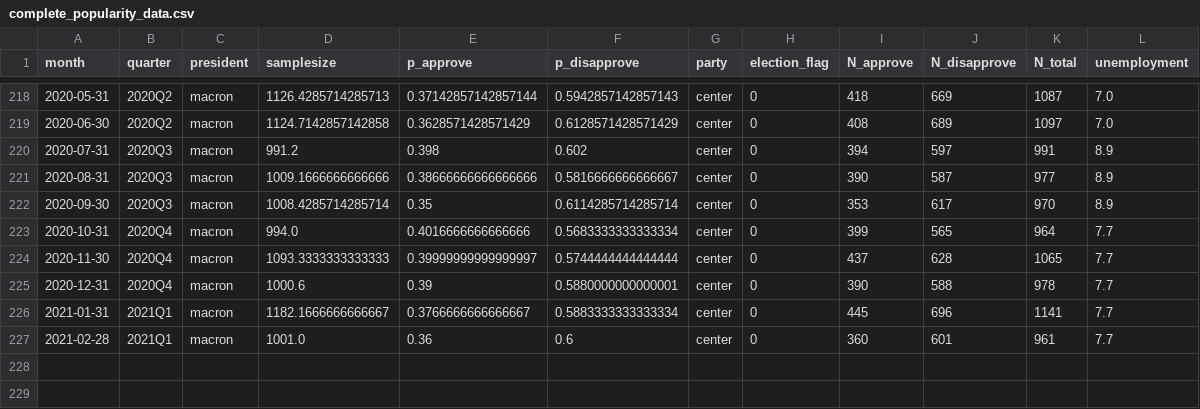
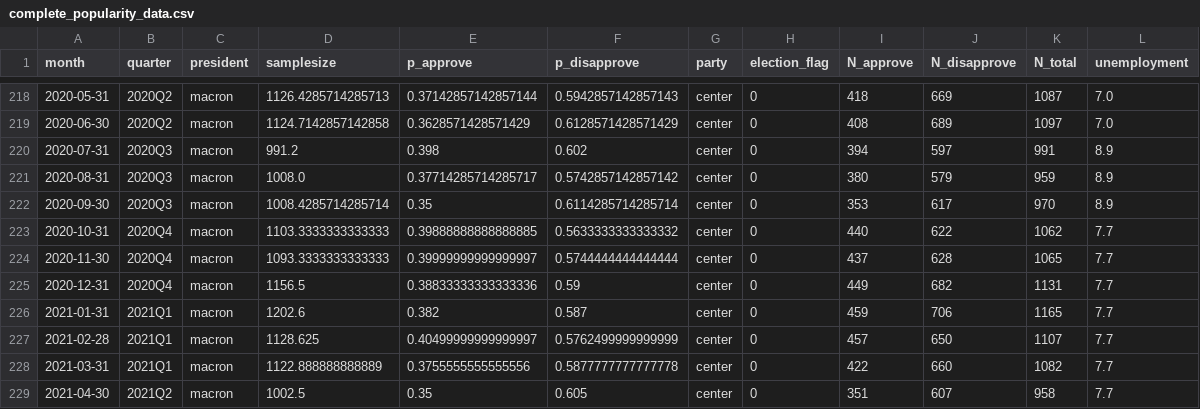
Before and after one commit to pollsposition/models, a CSV file: popularity/plot_data/complete_popularity_data.csv, drawn as a sheet; only a part is shown, gaps mark what is left out.

```diff
--- a/popularity/plot_data/complete_popularity_data.csv
+++ b/popularity/plot_data/complete_popularity_data.csv
@@ -220,8 +220,10 @@ month,quarter,president,samplesize,p_approve,p_disapprove,party,election_flag,N_
 2020-07-31,2020Q3,macron,991.2,0.398,0.602,center,0,394,597,991,8.9
-2020-08-31,2020Q3,macron,1009.1666666666666,0.38666666666666666,0.5816666666666667,center,0,390,587,977,8.9
+2020-08-31,2020Q3,macron,1008.0,0.37714285714285717,0.5742857142857142,center,0,380,579,959,8.9
 2020-09-30,2020Q3,macron,1008.4285714285714,0.35,0.6114285714285714,center,0,353,617,970,8.9
-2020-10-31,2020Q4,macron,994.0,0.4016666666666666,0.5683333333333334,center,0,399,565,964,7.7
+2020-10-31,2020Q4,macron,1103.3333333333333,0.39888888888888885,0.5633333333333332,center,0,440,622,1062,7.7
 2020-11-30,2020Q4,macron,1093.3333333333333,0.39999999999999997,0.5744444444444444,center,0,437,628,1065,7.7
-2020-12-31,2020Q4,macron,1000.6,0.39,0.5880000000000001,center,0,390,588,978,7.7
-2021-01-31,2021Q1,macron,1182.1666666666667,0.3766666666666667,0.5883333333333334,center,0,445,696,1141,7.7
-2021-02-28,2021Q1,macron,1001.0,0.36,0.6,center,0,360,601,961,7.7
+2020-12-31,2020Q4,macron,1156.5,0.38833333333333336,0.59,center,0,449,682,1131,7.7
+2021-01-31,2021Q1,macron,1202.6,0.382,0.587,center,0,459,706,1165,7.7
+2021-02-28,2021Q1,macron,1128.625,0.40499999999999997,0.5762499999999999,center,0,457,650,1107,7.7
+2021-03-31,2021Q1,macron,1122.888888888889,0.3755555555555556,0.5877777777777778,center,0,422,660,1082,7.7
+2021-04-30,2021Q2,macron,1002.5,0.35,0.605,center,0,351,607,958,7.7
```
Also changed, not shown: popularity/plot_data/prediction_coords.csv, popularity/plot_data/raw_polls.csv, 1 other file.
